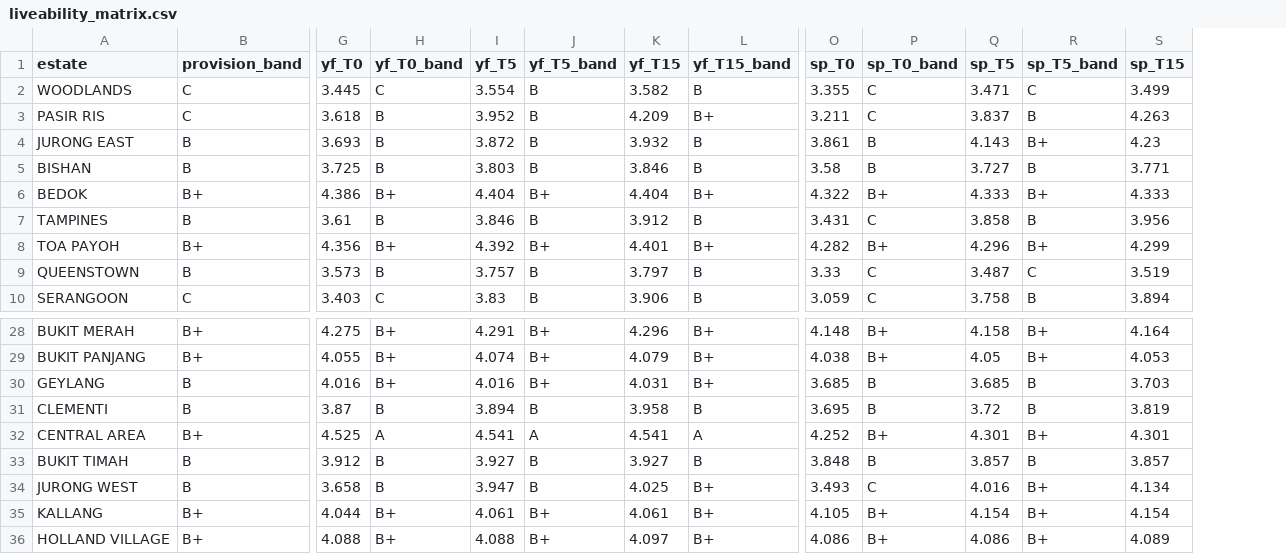
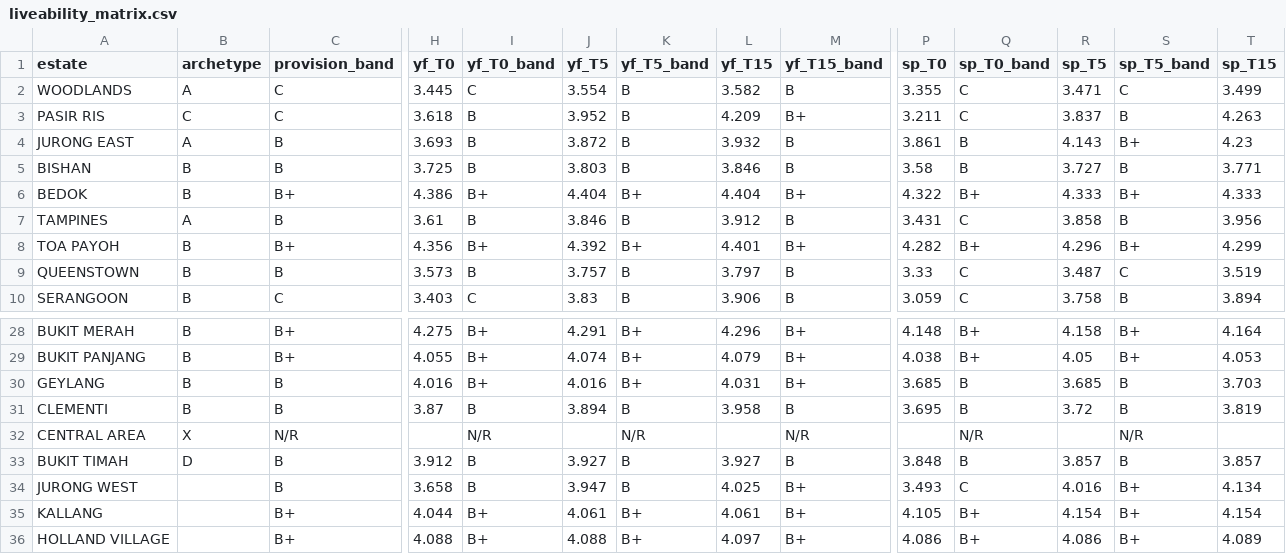
Before and after one commit to evancjx/housing-estate-framework, a CSV file: data/liveability_matrix.csv, drawn as a sheet; only a part is shown, gaps mark what is left out; addresses are those after the commit; the diff covers the shown part only; the diff names each change by its address in the sheet, - before the commit and + after, or states it on an @@ line.

```diff
--- a/data/liveability_matrix.csv
+++ b/data/liveability_matrix.csv
+column B (archetype), rows 2-10: A | C | A | B | B | A | B | B | B; rows 28-33: B | B | B | B | X | D
-C32 (provision_band): B+
+C32 (provision_band): N/R
-H32 (yf_T0): 4.525
+H32 (yf_T0): (empty)
-I32 (yf_T0_band): A
+I32 (yf_T0_band): N/R
-J32 (yf_T5): 4.541
+J32 (yf_T5): (empty)
-K32 (yf_T5_band): A
+K32 (yf_T5_band): N/R
-L32 (yf_T15): 4.541
+L32 (yf_T15): (empty)
-M32 (yf_T15_band): A
+M32 (yf_T15_band): N/R
-P32 (sp_T0): 4.252
+P32 (sp_T0): (empty)
-Q32 (sp_T0_band): B+
+Q32 (sp_T0_band): N/R
-R32 (sp_T5): 4.301
+R32 (sp_T5): (empty)
-S32 (sp_T5_band): B+
+S32 (sp_T5_band): N/R
-T32 (sp_T15): 4.301
+T32 (sp_T15): (empty)
```
Also changed, not shown: 37 edited cells elsewhere in this file, 2 other files.
